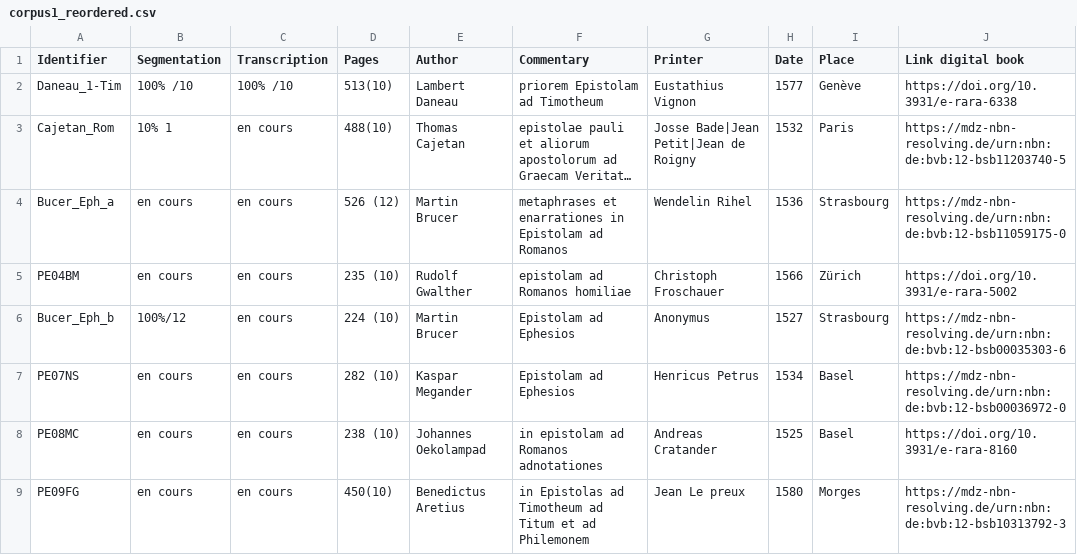
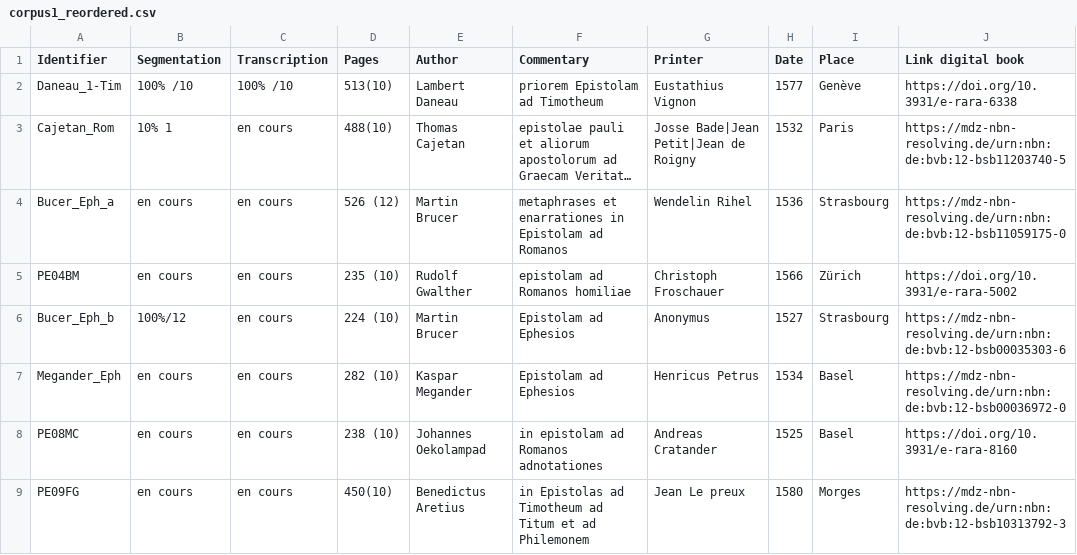
Before and after one commit to FourbeFlo/Lambertus, a CSV file: corpus1_reordered.csv, drawn as a sheet; only a part is shown; long unchanged cells end in …; the diff names each change by its address in the sheet, - before the commit and + after, or states it on an @@ line.

Commit message:
Update corpus1_reordered.csv

```diff
--- a/corpus1_reordered.csv
+++ b/corpus1_reordered.csv
-A7 (Identifier): PE07NS
+A7 (Identifier): Megander_Eph
```
